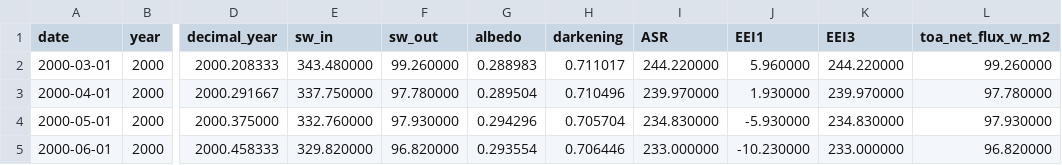
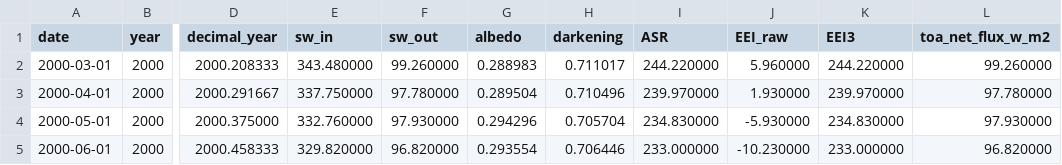
Before and after one commit to Boettcher1960/5_CO2_EEI_T, a CSV file: work/_CERES_raw.csv, drawn as a sheet; only a part is shown, gaps mark what is left out; the diff names each change by its address in the sheet, - before the commit and + after, or states it on an @@ line.

```diff
--- a/work/_CERES_raw.csv
+++ b/work/_CERES_raw.csv
-J1: EEI1
+J1: EEI_raw
```
Also changed, not shown: 2 other files.
